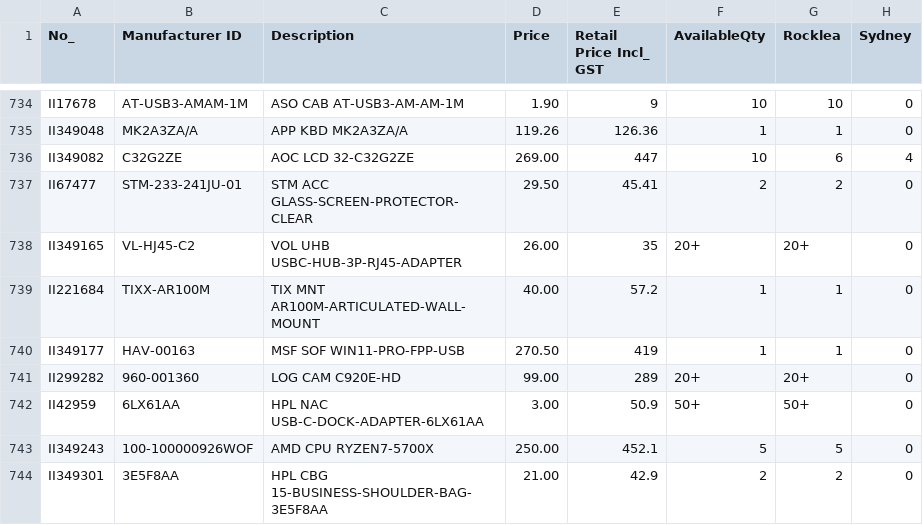
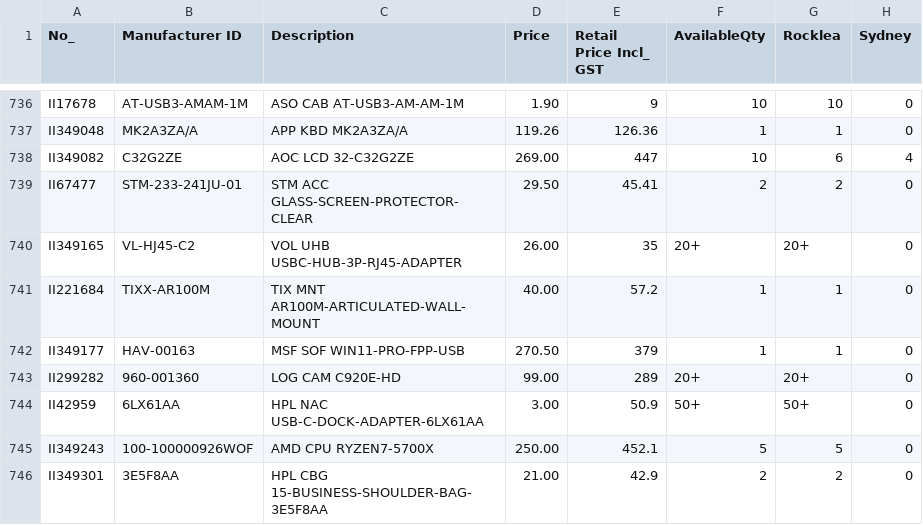
Before and after one commit to bboychris168/ETECPLUS-Datafeeds, a CSV file: suppliers/auscomp_datafeed.csv, drawn as a sheet; only a part is shown, gaps mark what is left out; addresses are those after the commit; the diff covers the shown part only; the diff names each change by its address in the sheet, - before the commit and + after, or states it on an @@ line.

```diff
--- a/suppliers/auscomp_datafeed.csv
+++ b/suppliers/auscomp_datafeed.csv
-E742 (Retail Price Incl_ GST): 419
+E742 (Retail Price Incl_ GST): 379
```
Also changed, not shown: 6 added rows and 6 edited cells elsewhere in this file, 1 other file.
